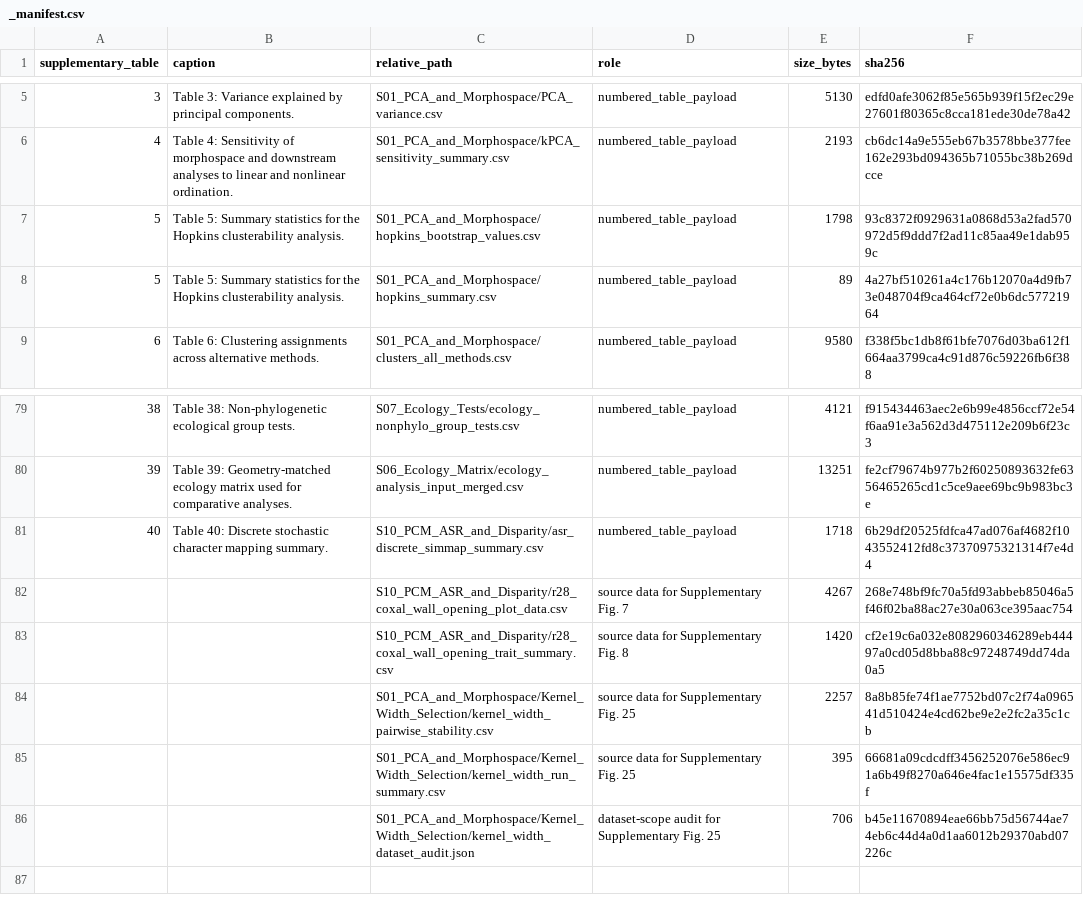
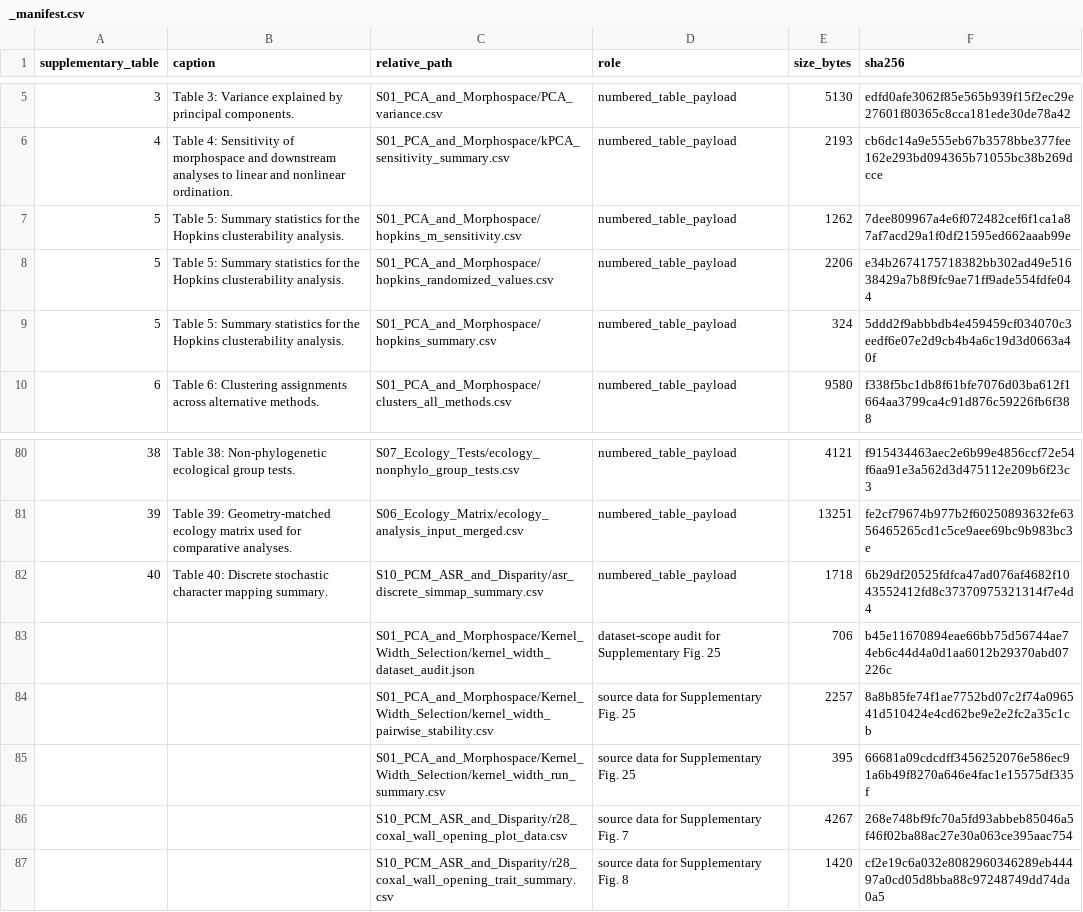
Before and after one commit to heinjenny95/weevil-coxa-trochanter-joint-evolution, a CSV file: data/supplementary_source_data/_manifest.csv, drawn as a sheet; only a part is shown, gaps mark what is left out.

Commit message:
Clarify Hopkins clusterability analysis

```diff
--- a/data/supplementary_source_data/_manifest.csv
+++ b/data/supplementary_source_data/_manifest.csv
@@ -6,4 +6,5 @@ supplementary_table,caption,relative_path,role,size_bytes,sha256
 4,Table 4: Sensitivity of morphospace and downstream analyses to linear and nonlinear ordination.,S01_PCA_and_Morphospace/kPCA_sensitivity_summary.csv,numbered_table_payload,2193,cb6dc14a9e555eb67b3578bbe377fee162e293bd094365b71055bc38b269dcce
-5,Table 5: Summary statistics for the Hopkins clusterability analysis.,S01_PCA_and_Morphospace/hopkins_bootstrap_values.csv,numbered_table_payload,1798,93c8372f0929631a0868d53a2fad570972d5f9ddd7f2ad11c85aa49e1dab959c
-5,Table 5: Summary statistics for the Hopkins clusterability analysis.,S01_PCA_and_Morphospace/hopkins_summary.csv,numbered_table_payload,89,4a27bf510261a4c176b12070a4d9fb73e048704f9ca464cf72e0b6dc57721964
+5,Table 5: Summary statistics for the Hopkins clusterability analysis.,S01_PCA_and_Morphospace/hopkins_m_sensitivity.csv,numbered_table_payload,1262,7dee809967a4e6f072482cef6f1ca1a87af7acd29a1f0df21595ed662aaab99e
+5,Table 5: Summary statistics for the Hopkins clusterability analysis.,S01_PCA_and_Morphospace/hopkins_randomized_values.csv,numbered_table_payload,2206,e34b2674175718382bb302ad49e51638429a7b8f9fc9ae71ff9ade554fdfe044
+5,Table 5: Summary statistics for the Hopkins clusterability analysis.,S01_PCA_and_Morphospace/hopkins_summary.csv,numbered_table_payload,324,5ddd2f9abbbdb4e459459cf034070c3eedf6e07e2d9cb4b4a6c19d3d0663a40f
 6,Table 6: Clustering assignments across alternative methods.,S01_PCA_and_Morphospace/clusters_all_methods.csv,numbered_table_payload,9580,f338f5bc1db8f61bfe7076d03ba612f1664aa3799ca4c91d876c59226fb6f388
@@ -81,6 +82,6 @@ supplementary_table,caption,relative_path,role,size_bytes,sha256
 40,Table 40: Discrete stochastic character mapping summary.,S10_PCM_ASR_and_Disparity/asr_discrete_simmap_summary.csv,numbered_table_payload,1718,6b29df20525fdfca47ad076af4682f1043552412fd8c37370975321314f7e4d4
+,,S01_PCA_and_Morphospace/Kernel_Width_Selection/kernel_width_dataset_audit.json,dataset-scope audit for Supplementary Fig. 25,706,b45e11670894eae66bb75d56744ae74eb6c44d4a0d1aa6012b29370abd07226c
+,,S01_PCA_and_Morphospace/Kernel_Width_Selection/kernel_width_pairwise_stability.csv,source data for Supplementary Fig. 25,2257,8a8b85fe74f1ae7752bd07c2f74a096541d510424e4cd62be9e2e2fc2a35c1cb
+,,S01_PCA_and_Morphospace/Kernel_Width_Selection/kernel_width_run_summary.csv,source data for Supplementary Fig. 25,395,66681a09cdcdff3456252076e586ec91a6b49f8270a646e4fac1e15575df335f
 ,,S10_PCM_ASR_and_Disparity/r28_coxal_wall_opening_plot_data.csv,source data for Supplementary Fig. 7,4267,268e748bf9fc70a5fd93abbeb85046a5f46f02ba88ac27e30a063ce395aac754
 ,,S10_PCM_ASR_and_Disparity/r28_coxal_wall_opening_trait_summary.csv,source data for Supplementary Fig. 8,1420,cf2e19c6a032e8082960346289eb44497a0cd05d8bba88c97248749dd74da0a5
-,,S01_PCA_and_Morphospace/Kernel_Width_Selection/kernel_width_pairwise_stability.csv,source data for Supplementary Fig. 25,2257,8a8b85fe74f1ae7752bd07c2f74a096541d510424e4cd62be9e2e2fc2a35c1cb
-,,S01_PCA_and_Morphospace/Kernel_Width_Selection/kernel_width_run_summary.csv,source data for Supplementary Fig. 25,395,66681a09cdcdff3456252076e586ec91a6b49f8270a646e4fac1e15575df335f
-,,S01_PCA_and_Morphospace/Kernel_Width_Selection/kernel_width_dataset_audit.json,dataset-scope audit for Supplementary Fig. 25,706,b45e11670894eae66bb75d56744ae74eb6c44d4a0d1aa6012b29370abd07226c
```
Also changed, not shown: scripts/code_manifest.csv, 7 other files.
